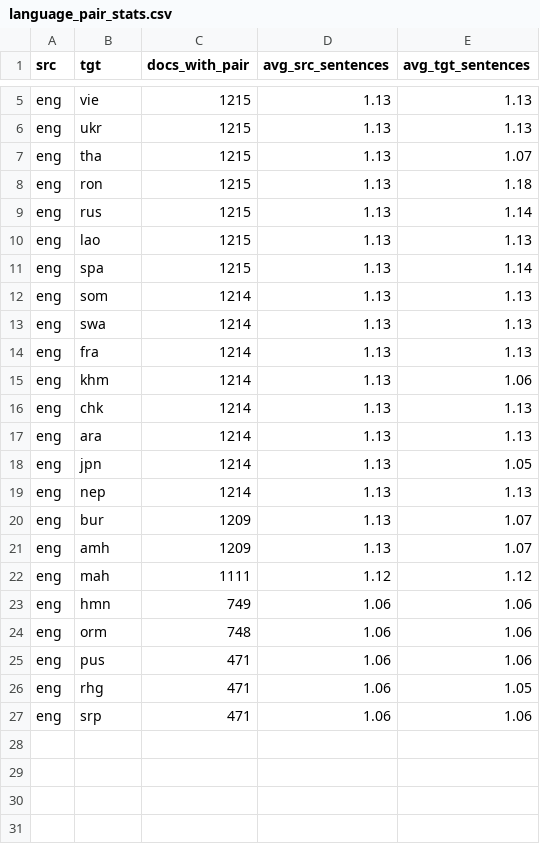
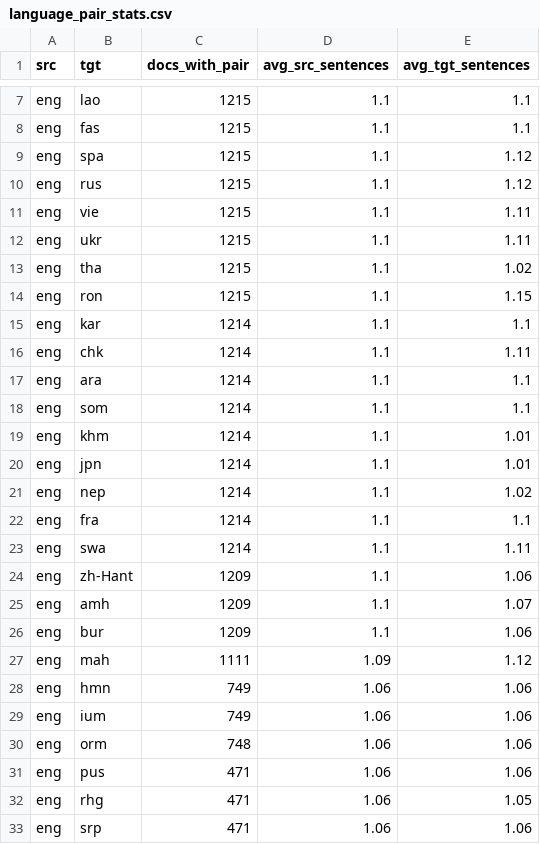
Before and after one commit to zepam/TranslationToolEvaluation, a CSV file: data/processed/portland/stats_out/language_pair_stats.csv, drawn as a sheet; only a part is shown, gaps mark what is left out; removed rows and columns are numbered as before the commit, all else as after; the diff covers the shown part only; the diff names each change by its address in the sheet, - before the commit and + after, or states it on an @@ line.

```diff
--- a/data/processed/portland/stats_out/language_pair_stats.csv
+++ b/data/processed/portland/stats_out/language_pair_stats.csv
+row 7: eng | lao | 1215 | 1.1 | 1.1
+row 8: eng | fas | 1215 | 1.1 | 1.1
+row 9: eng | spa | 1215 | 1.1 | 1.12
+row 10: eng | rus | 1215 | 1.1 | 1.12
-D11:D14 (avg_src_sentences): 1.13
+D11:D14 (avg_src_sentences): 1.1
-E11:E12 (avg_tgt_sentences): 1.13
+E11:E12 (avg_tgt_sentences): 1.11
-E13 (avg_tgt_sentences): 1.07
+E13 (avg_tgt_sentences): 1.02
-E14 (avg_tgt_sentences): 1.18
+E14 (avg_tgt_sentences): 1.15
-row 9: eng | rus | 1215 | 1.13 | 1.14
-row 10: eng | lao | 1215 | 1.13 | 1.13
-row 11: eng | spa | 1215 | 1.13 | 1.14
-row 12: eng | som | 1214 | 1.13 | 1.13
-row 13: eng | swa | 1214 | 1.13 | 1.13
-row 14: eng | fra | 1214 | 1.13 | 1.13
-row 15: eng | khm | 1214 | 1.13 | 1.06
+row 15: eng | kar | 1214 | 1.1 | 1.1
-D16:D17 (avg_src_sentences): 1.13
+D16:D17 (avg_src_sentences): 1.1
-E16 (avg_tgt_sentences): 1.13
+E16 (avg_tgt_sentences): 1.11
-E17 (avg_tgt_sentences): 1.13
+E17 (avg_tgt_sentences): 1.1
+row 18: eng | som | 1214 | 1.1 | 1.1
+row 19: eng | khm | 1214 | 1.1 | 1.01
-D20:D21 (avg_src_sentences): 1.13
+D20:D21 (avg_src_sentences): 1.1
-E20 (avg_tgt_sentences): 1.05
+E20 (avg_tgt_sentences): 1.01
-E21 (avg_tgt_sentences): 1.13
+E21 (avg_tgt_sentences): 1.02
-row 20: eng | bur | 1209 | 1.13 | 1.07
+row 22: eng | fra | 1214 | 1.1 | 1.1
+row 23: eng | swa | 1214 | 1.1 | 1.11
+row 24: eng | zh-Hant | 1209 | 1.1 | 1.06
-D25 (avg_src_sentences): 1.13
+D25 (avg_src_sentences): 1.1
+row 26: eng | bur | 1209 | 1.1 | 1.06
-D27 (avg_src_sentences): 1.12
+D27 (avg_src_sentences): 1.09
+row 29: eng | ium | 749 | 1.06 | 1.06
```
Also changed, not shown: 2 added rows and 6 edited cells elsewhere in this file, data/processed/portland/stats_out/alignment_breakdown.csv, data/processed/portland/stats_out/per_language_stats.csv, 22 other files.
